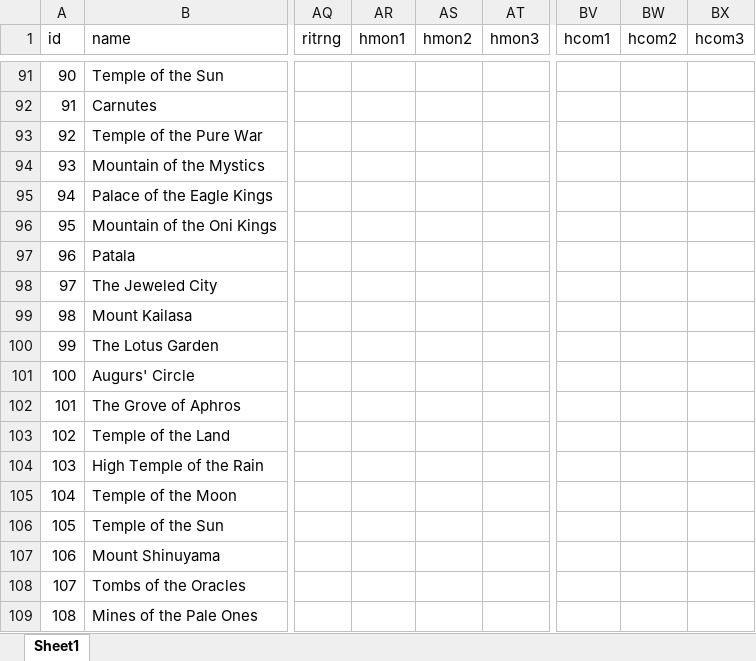
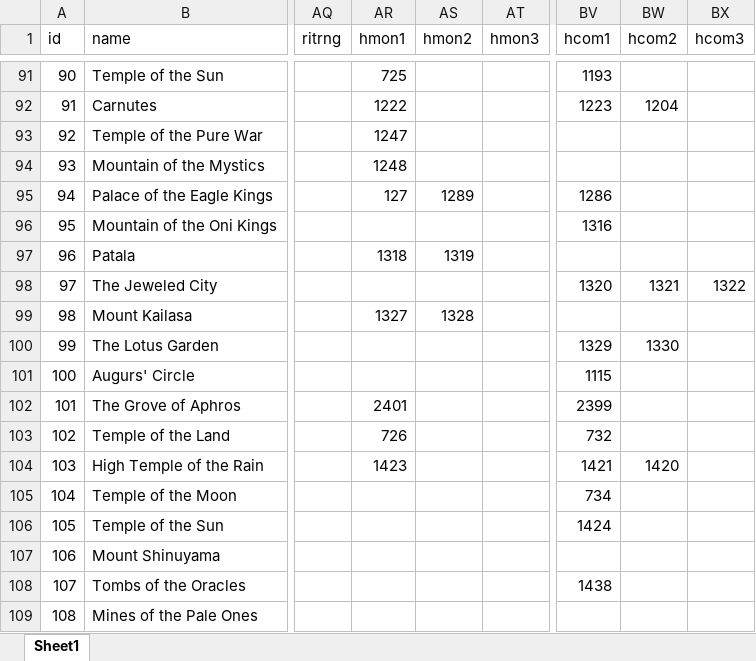
Before and after one commit to larzm42/dom4utils, an Excel workbook: MagicSites.xlsx, sheet Sheet1, drawn as a sheet; only a part is shown, gaps mark what is left out; values as stored, in another font and other column widths than the file's, no borders; the diff covers the shown part only; the diff names each change by its address in the sheet, - before the commit and + after, or states it on an @@ line.

```diff
--- a/MagicSites.xlsx (sheet Sheet1)
+++ b/MagicSites.xlsx (sheet Sheet1)
-AR91 (hmon1): (empty)
+AR91 (hmon1): 725
-BV91 (hcom1): (empty)
+BV91 (hcom1): 1193
-AR92 (hmon1): (empty)
+AR92 (hmon1): 1222
-BV92 (hcom1): (empty)
+BV92 (hcom1): 1223
-BW92 (hcom2): (empty)
+BW92 (hcom2): 1204
-AR93 (hmon1): (empty)
+AR93 (hmon1): 1247
-AR94 (hmon1): (empty)
+AR94 (hmon1): 1248
-AR95 (hmon1): (empty)
+AR95 (hmon1): 127
-AS95 (hmon2): (empty)
+AS95 (hmon2): 1289
-BV95 (hcom1): (empty)
+BV95 (hcom1): 1286
-BV96 (hcom1): (empty)
+BV96 (hcom1): 1316
-AR97 (hmon1): (empty)
+AR97 (hmon1): 1318
-AS97 (hmon2): (empty)
+AS97 (hmon2): 1319
-BV98 (hcom1): (empty)
+BV98 (hcom1): 1320
-BW98 (hcom2): (empty)
+BW98 (hcom2): 1321
-BX98 (hcom3): (empty)
+BX98 (hcom3): 1322
-AR99 (hmon1): (empty)
+AR99 (hmon1): 1327
-AS99 (hmon2): (empty)
+AS99 (hmon2): 1328
-BV100 (hcom1): (empty)
+BV100 (hcom1): 1329
-BW100 (hcom2): (empty)
+BW100 (hcom2): 1330
-BV101 (hcom1): (empty)
+BV101 (hcom1): 1115
-AR102 (hmon1): (empty)
+AR102 (hmon1): 2401
-BV102 (hcom1): (empty)
+BV102 (hcom1): 2399
-AR103 (hmon1): (empty)
+AR103 (hmon1): 726
-BV103 (hcom1): (empty)
+BV103 (hcom1): 732
-AR104 (hmon1): (empty)
+AR104 (hmon1): 1423
-BV104 (hcom1): (empty)
+BV104 (hcom1): 1421
-BW104 (hcom2): (empty)
+BW104 (hcom2): 1420
-BV105 (hcom1): (empty)
+BV105 (hcom1): 734
-BV106 (hcom1): (empty)
+BV106 (hcom1): 1424
-BV108 (hcom1): (empty)
+BV108 (hcom1): 1438
```
Also changed, not shown: 11 added rows, 10 removed rows and 493 edited cells elsewhere in this sheet, BaseI.xlsx, 5 other files.
